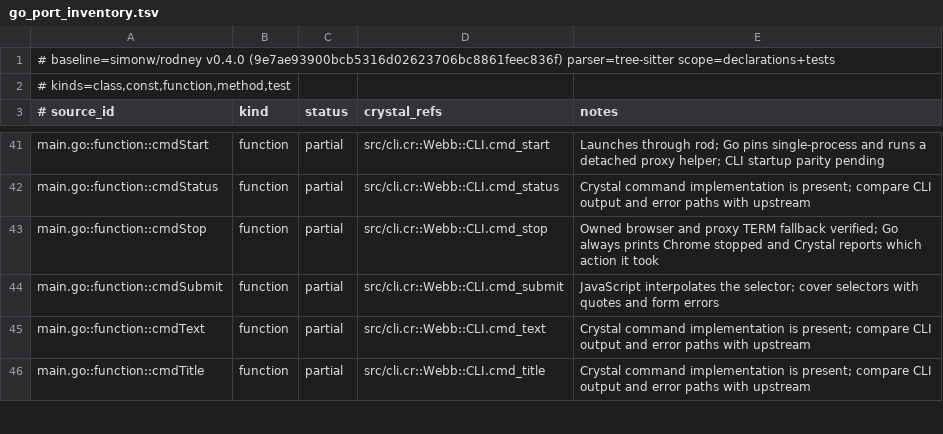
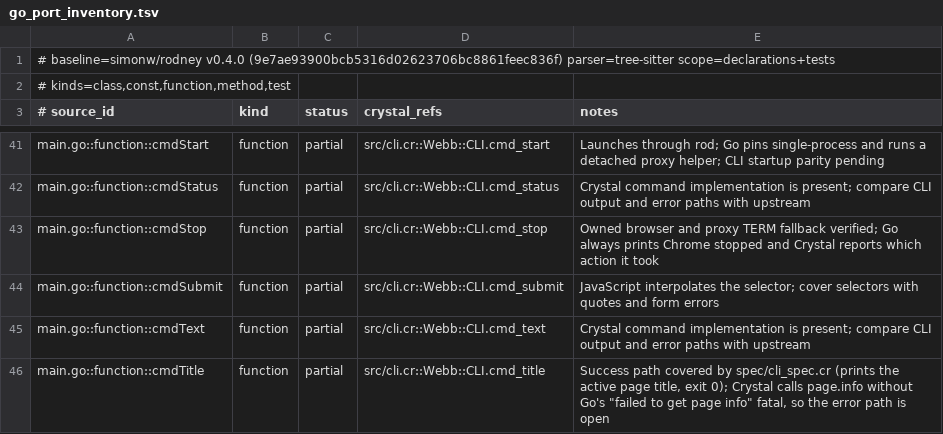
Before and after one commit to dsisnero/webb, a TSV file: plans/inventory/go_port_inventory.tsv, drawn as a sheet; only a part is shown, gaps mark what is left out; the diff covers the shown part only.

Commit message:
port: add a browser-backed CLI harness
- `CLISpecHarness` now reaches a live browser: on first use it launches one
  headless Chrome with the TestMain/AXSpecEnv flags, serves a fixture page
  ("CLI Fixture") from an in-process HTTP::Server, and writes state.json
  (debug URL, Chrome PID, active page) into temp/cli_spec/browser_home.
  `run_cli_live` points RODNEY_HOME there; after_all kills the launcher and
  the server, so no Chrome outlives the suite (verified with ps).
- Red first: the live examples failed to compile because `run_cli_live`,
  `fixture_url`, and `browser_home` did not exist.
- Green coverage: `open` navigates the fixture and prints its title;
  `title` and `url` read the active page; an empty state directory prints
  Go's `error: no browser session (run 'webb start' first)` and exits 2.
- No src changes. This is the missing seam for the 59 partial function
  rows: cmdOpen/cmdTitle/cmdURL/withPage/loadState notes now record what
  the harness proves and what stays open (the page.info error paths and
  getActivePage's empty-browser branch still differ from Go).
- docs/testing.md documents run_cli_live, the fixture, and the temp state
  layout.

Files: spec/cli_spec.cr, docs/testing.md,
plans/inventory/go_port_inventory.tsv, plans/parity.md.

Upstream: simonw/rodney v0.4.0 (9e7ae93).

Gates: make format, make lint (5 files), make test (74 examples, 0
failures), make build, make parity-verify, and make inventory (82 curated
rows, 83 source rows, 63 tests) on chiasmus-tree-sitter with Chiasmus
v0.3.4.

```diff
--- a/plans/inventory/go_port_inventory.tsv
+++ b/plans/inventory/go_port_inventory.tsv
@@ -45,2 +45,2 @@ main.go::function::cmdSubmit	function	partial	src/cli.cr::Webb::CLI.cmd_submit	J
 main.go::function::cmdText	function	partial	src/cli.cr::Webb::CLI.cmd_text	Crystal command implementation is present; compare CLI output and error paths with upstream
-main.go::function::cmdTitle	function	partial	src/cli.cr::Webb::CLI.cmd_title	Crystal command implementation is present; compare CLI output and error paths with upstream
+main.go::function::cmdTitle	function	partial	src/cli.cr::Webb::CLI.cmd_title	Success path covered by spec/cli_spec.cr (prints the active page title, exit 0); Crystal calls page.info without Go's "failed to get page info" fatal, so the error path is open
```
Also changed, not shown: 4 edited cells elsewhere in this file, 3 other files.
